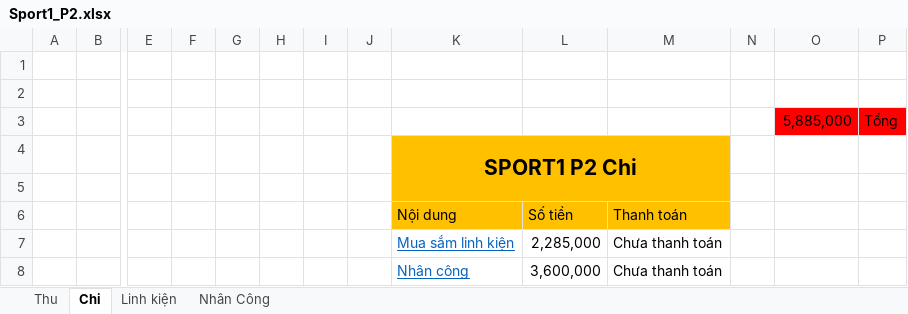
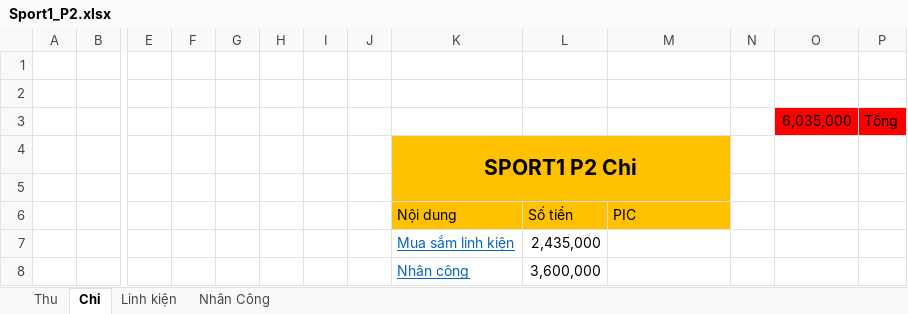
Before and after one commit to anhtuan200794/Team_Log, an Excel workbook: Project/Sport1_P2.xlsx, sheet Chi, drawn as a sheet; only a part is shown, gaps mark what is left out; values as stored, in another font and other column widths than the file's, no borders; removed rows and columns are numbered as before the commit, all else as after; rows hold the shown columns only; the diff names each change by its address in the sheet, - before the commit and + after, or states it on an @@ line.

```diff
--- a/Project/Sport1_P2.xlsx (sheet Chi)
+++ b/Project/Sport1_P2.xlsx (sheet Chi)
-O3: 5,885,000
+O3: 6,035,000
-M6: Thanh toán
+M6: PIC
-row 7:  |  |  |  |  |  |  |  | Mua sắm linh kiện | 2,285,000 | Chưa thanh toán
+row 7:  |  |  |  |  |  |  |  | Mua sắm linh kiện | 2,435,000
-M8: Chưa thanh toán
+M8: (empty)
```
Also changed, not shown: sheet Linh kiện, sheet Nhân Công, Project/Pega.xlsx, Project/SmartHome.xlsx, 15 other files.
